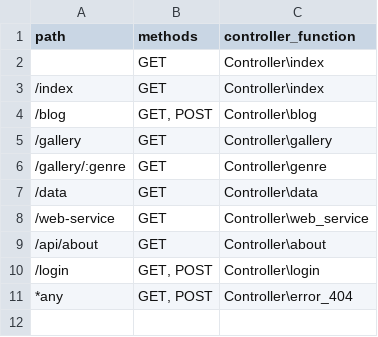
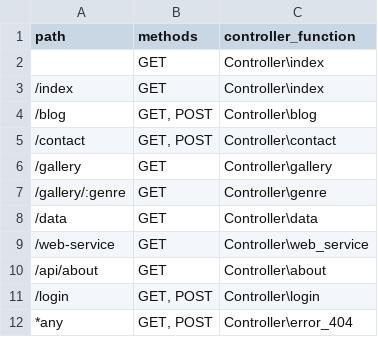
Before and after one commit to mostabdel07/movie-viewer-mvc, a CSV file: src/app/routes.csv, drawn as a sheet; the diff names each change by its address in the sheet, - before the commit and + after, or states it on an @@ line.

```diff
--- a/src/app/routes.csv
+++ b/src/app/routes.csv
+row 5: /contact | GET, POST | Controller\contact
```
Also changed, not shown: 19 other files.
